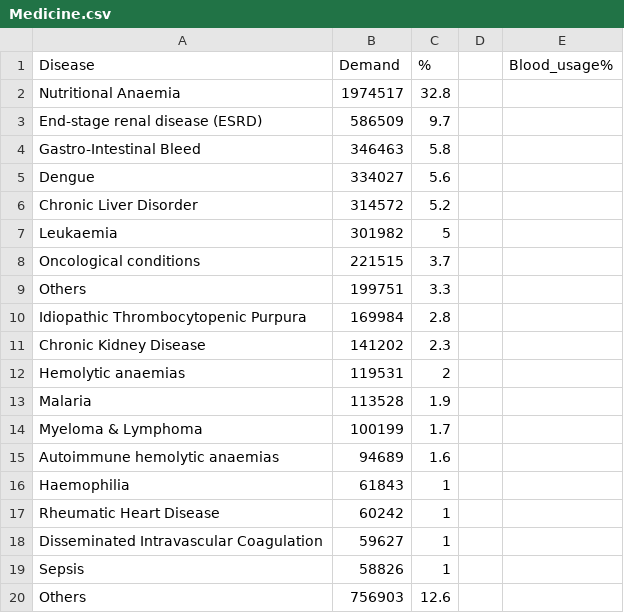
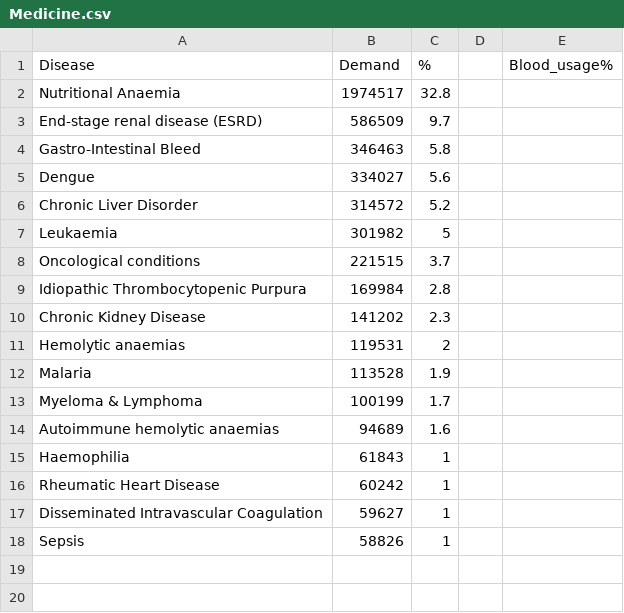
Before and after one commit to hemanth-sunkireddy/BloodLytics, a CSV file: Data_Sets/Medicine.csv, drawn as a sheet; the diff names each change by its address in the sheet, - before the commit and + after, or states it on an @@ line.

```diff
--- a/Data_Sets/Medicine.csv
+++ b/Data_Sets/Medicine.csv
-row 9: Others | 199751 | 3.3
-row 20: Others | 756903 | 12.6
```
Also changed, not shown: Data_Sets/ObstetricsGynaecology.csv, Data_Sets/Pediatrics.csv, 3 other files.
